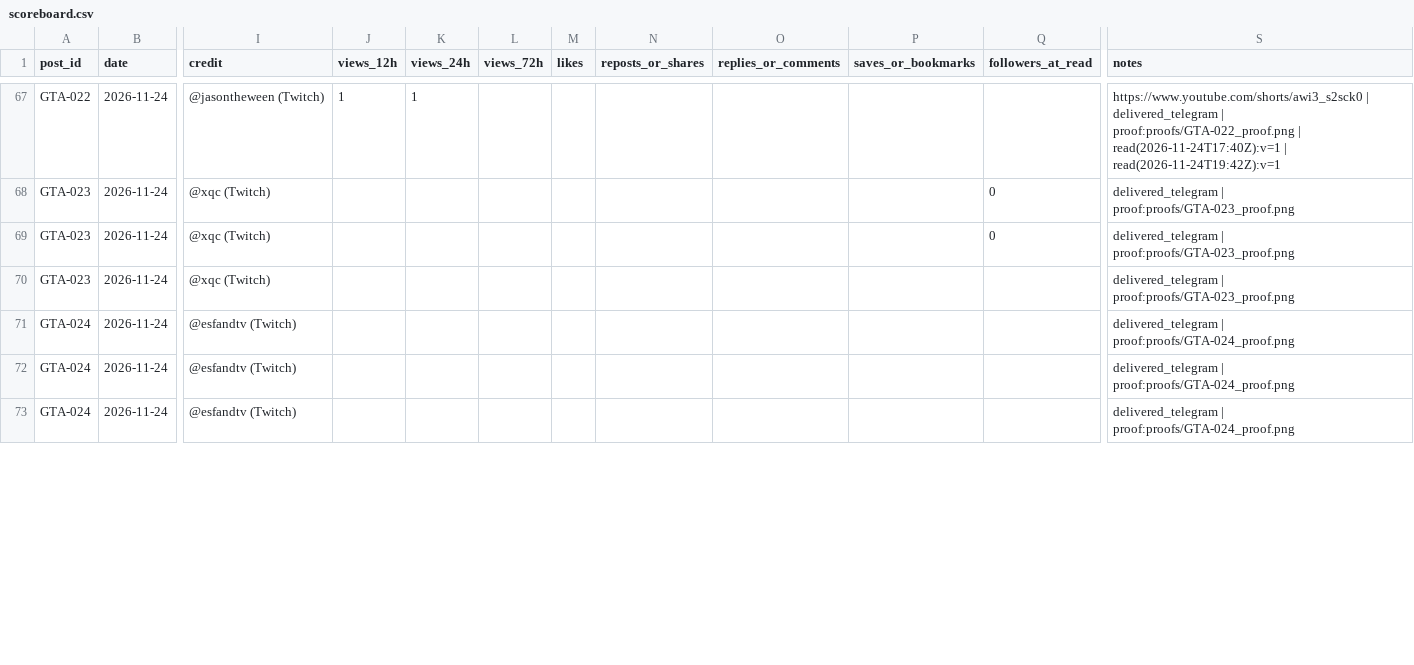
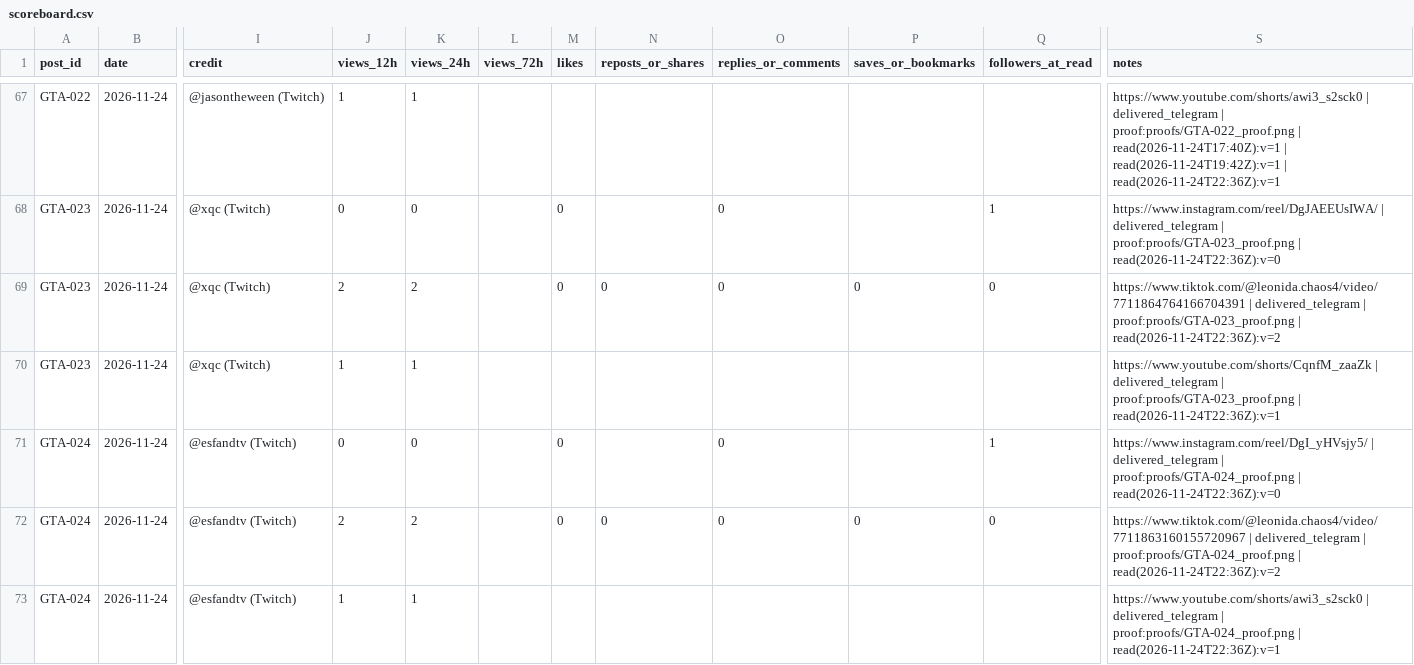
Before and after one commit to MAYOR-G/gta6-clipping-page, a CSV file: scoreboard.csv, drawn as a sheet; only a part is shown, gaps mark what is left out; the diff covers the shown part only; the diff names each change by its address in the sheet, - before the commit and + after, or states it on an @@ line.

```diff
--- a/scoreboard.csv
+++ b/scoreboard.csv
-S67 (notes): …| read(2026-11-24T19:42Z):v=1
+S67 (notes): …| read(2026-11-24T19:42Z):v=1 | read(2026-11-24T22:36Z):v=1
-J68 (views_12h): (empty)
+J68 (views_12h): 0
-K68 (views_24h): (empty)
+K68 (views_24h): 0
-M68:M69 (likes): (empty)
+M68:M69 (likes): 0
-O68:O69 (replies_or_comments): (empty)
+O68:O69 (replies_or_comments): 0
-Q68 (followers_at_read): 0
+Q68 (followers_at_read): 1
-S68 (notes): delivered_telegram | proof:proofs/GTA-023_proof.png
+S68 (notes): https://www.instagram.com/reel/DgJAEEUsIWA/ | delivered_telegram | proof:proofs/GTA-023_proof.png | read(2026-11-24T22:36Z):v=0
-J69 (views_12h): (empty)
+J69 (views_12h): 2
-K69 (views_24h): (empty)
+K69 (views_24h): 2
-N69 (reposts_or_shares): (empty)
+N69 (reposts_or_shares): 0
-P69 (saves_or_bookmarks): (empty)
+P69 (saves_or_bookmarks): 0
-S69 (notes): delivered_telegram | proof:proofs/GTA-023_proof.png
+S69 (notes): https://www.tiktok.com/@leonida.chaos4/video/7711864764166704391 | delivered_telegram | proof:proofs/GTA-023_proof.png | read(2026-11-24T22:36Z):v=2
-J70 (views_12h): (empty)
+J70 (views_12h): 1
-K70 (views_24h): (empty)
+K70 (views_24h): 1
-S70 (notes): delivered_telegram | proof:proofs/GTA-023_proof.png
+S70 (notes): https://www.youtube.com/shorts/CqnfM_zaaZk | delivered_telegram | proof:proofs/GTA-023_proof.png | read(2026-11-24T22:36Z):v=1
-J71 (views_12h): (empty)
+J71 (views_12h): 0
-K71 (views_24h): (empty)
+K71 (views_24h): 0
-M71:M72 (likes): (empty)
+M71:M72 (likes): 0
-O71:O72 (replies_or_comments): (empty)
+O71:O72 (replies_or_comments): 0
-Q71 (followers_at_read): (empty)
+Q71 (followers_at_read): 1
-S71 (notes): delivered_telegram | proof:proofs/GTA-024_proof.png
+S71 (notes): https://www.instagram.com/reel/DgI_yHVsjy5/ | delivered_telegram | proof:proofs/GTA-024_proof.png | read(2026-11-24T22:36Z):v=0
-J72 (views_12h): (empty)
+J72 (views_12h): 2
-K72 (views_24h): (empty)
+K72 (views_24h): 2
-N72 (reposts_or_shares): (empty)
+N72 (reposts_or_shares): 0
-P72 (saves_or_bookmarks): (empty)
+P72 (saves_or_bookmarks): 0
-Q72 (followers_at_read): (empty)
+Q72 (followers_at_read): 0
-S72 (notes): delivered_telegram | proof:proofs/GTA-024_proof.png
+S72 (notes): https://www.tiktok.com/@leonida.chaos4/video/7711863160155720967 | delivered_telegram | proof:proofs/GTA-024_proof.png | read(2026-11-24T22:36Z):v=2
-J73 (views_12h): (empty)
+J73 (views_12h): 1
-K73 (views_24h): (empty)
+K73 (views_24h): 1
-S73 (notes): delivered_telegram | proof:proofs/GTA-024_proof.png
+S73 (notes): https://www.youtube.com/shorts/awi3_s2sck0 | delivered_telegram | proof:proofs/GTA-024_proof.png | read(2026-11-24T22:36Z):v=1
```
Also changed, not shown: 105 edited cells elsewhere in this file, 3 other files.
